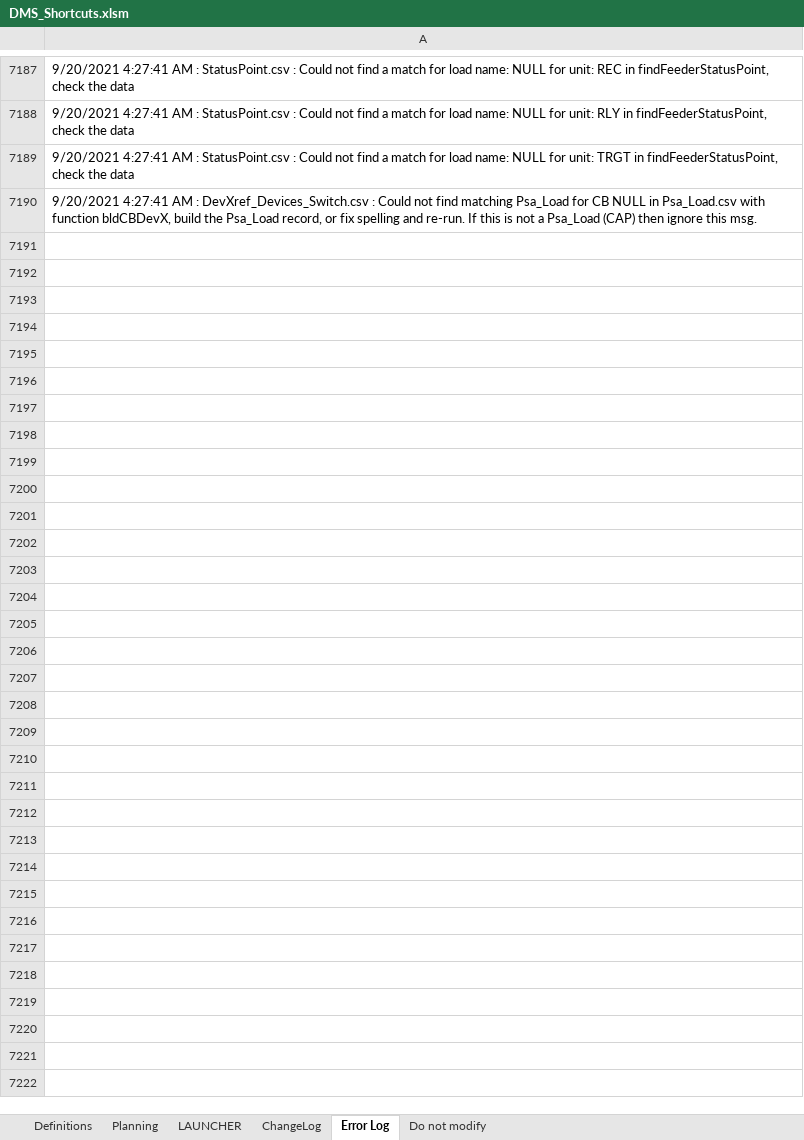
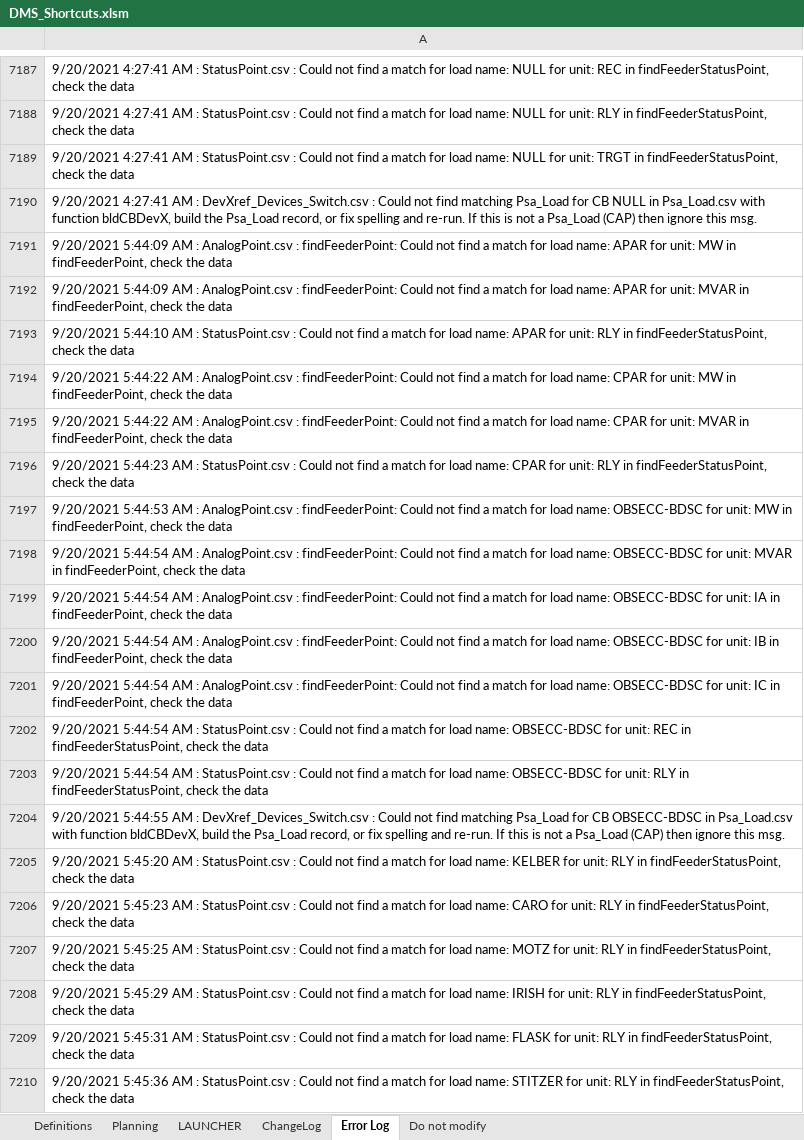
Before and after one commit to bwang008/DMS_Conversion, an Excel workbook: DMS_Shortcuts.xlsm, sheet Error Log, drawn as a sheet; only a part is shown, gaps mark what is left out; values as stored, in another font and other column widths than the file's, no borders; charts and pictures not drawn; the diff covers the shown part only; the diff names each change by its address in the sheet, - before the commit and + after, or states it on an @@ line.

```diff
--- a/DMS_Shortcuts.xlsm (sheet Error Log)
+++ b/DMS_Shortcuts.xlsm (sheet Error Log)
+row 7191: 9/20/2021 5:44:09 AM : AnalogPoint.csv : findFeederPoint: Could not find a match for load name: APAR for unit: MW in findFeederPoint, check the data
+row 7192: 9/20/2021 5:44:09 AM : AnalogPoint.csv : findFeederPoint: Could not find a match for load name: APAR for unit: MVAR in findFeederPoint, check the data
+row 7193: 9/20/2021 5:44:10 AM : StatusPoint.csv : Could not find a match for load name: APAR for unit: RLY in findFeederStatusPoint, check the data
+row 7194: 9/20/2021 5:44:22 AM : AnalogPoint.csv : findFeederPoint: Could not find a match for load name: CPAR for unit: MW in findFeederPoint, check the data
+row 7195: 9/20/2021 5:44:22 AM : AnalogPoint.csv : findFeederPoint: Could not find a match for load name: CPAR for unit: MVAR in findFeederPoint, check the data
+row 7196: 9/20/2021 5:44:23 AM : StatusPoint.csv : Could not find a match for load name: CPAR for unit: RLY in findFeederStatusPoint, check the data
+row 7197: 9/20/2021 5:44:53 AM : AnalogPoint.csv : findFeederPoint: Could not find a match for load name: OBSECC-BDSC for unit: MW in findFeederPoint, check the data
+row 7198: 9/20/2021 5:44:54 AM : AnalogPoint.csv : findFeederPoint: Could not find a match for load name: OBSECC-BDSC for unit: MVAR in findFeederPoint, check the data
+row 7199: 9/20/2021 5:44:54 AM : AnalogPoint.csv : findFeederPoint: Could not find a match for load name: OBSECC-BDSC for unit: IA in findFeederPoint, check the data
+row 7200: 9/20/2021 5:44:54 AM : AnalogPoint.csv : findFeederPoint: Could not find a match for load name: OBSECC-BDSC for unit: IB in findFeederPoint, check the data
+row 7201: 9/20/2021 5:44:54 AM : AnalogPoint.csv : findFeederPoint: Could not find a match for load name: OBSECC-BDSC for unit: IC in findFeederPoint, check the data
+row 7202: 9/20/2021 5:44:54 AM : StatusPoint.csv : Could not find a match for load name: OBSECC-BDSC for unit: REC in findFeederStatusPoint, check the data
+row 7203: 9/20/2021 5:44:54 AM : StatusPoint.csv : Could not find a match for load name: OBSECC-BDSC for unit: RLY in findFeederStatusPoint, check the data
+row 7204: 9/20/2021 5:44:55 AM : DevXref_Devices_Switch.csv : Could not find matching Psa_Load for CB OBSECC-BDSC in Psa_Load.csv with function bldCBDevX, build the Psa_Load record, or fix spelling and re-run. If this is not a Psa_Load (CAP) then ignore this msg.
+row 7205: 9/20/2021 5:45:20 AM : StatusPoint.csv : Could not find a match for load name: KELBER for unit: RLY in findFeederStatusPoint, check the data
+row 7206: 9/20/2021 5:45:23 AM : StatusPoint.csv : Could not find a match for load name: CARO for unit: RLY in findFeederStatusPoint, check the data
+row 7207: 9/20/2021 5:45:25 AM : StatusPoint.csv : Could not find a match for load name: MOTZ for unit: RLY in findFeederStatusPoint, check the data
+row 7208: 9/20/2021 5:45:29 AM : StatusPoint.csv : Could not find a match for load name: IRISH for unit: RLY in findFeederStatusPoint, check the data
+row 7209: 9/20/2021 5:45:31 AM : StatusPoint.csv : Could not find a match for load name: FLASK for unit: RLY in findFeederStatusPoint, check the data
+row 7210: 9/20/2021 5:45:36 AM : StatusPoint.csv : Could not find a match for load name: STITZER for unit: RLY in findFeederStatusPoint, check the data
```
Also changed, not shown: 848 added rows elsewhere in this sheet, 24 other files.
